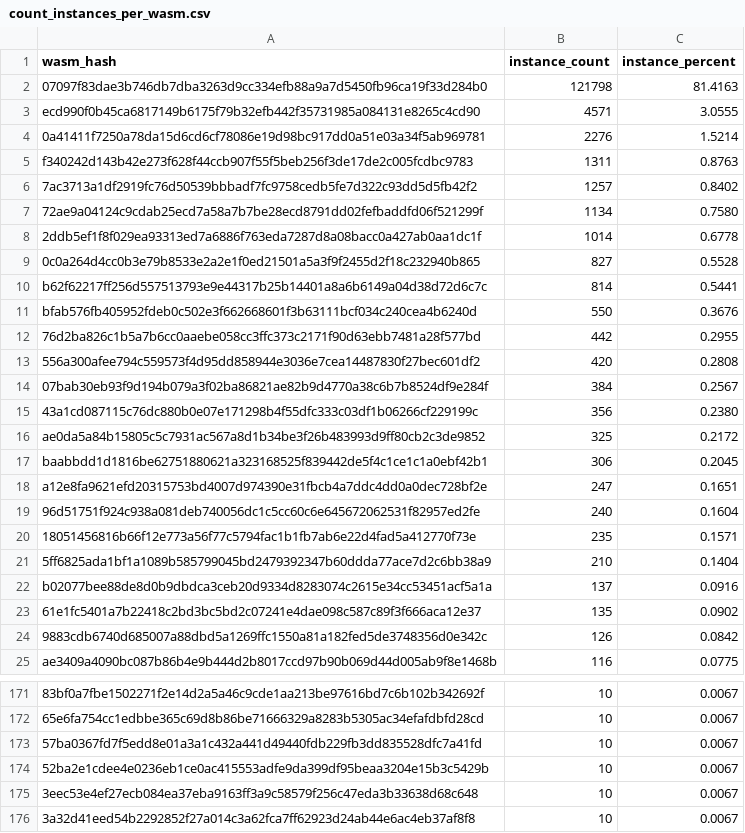
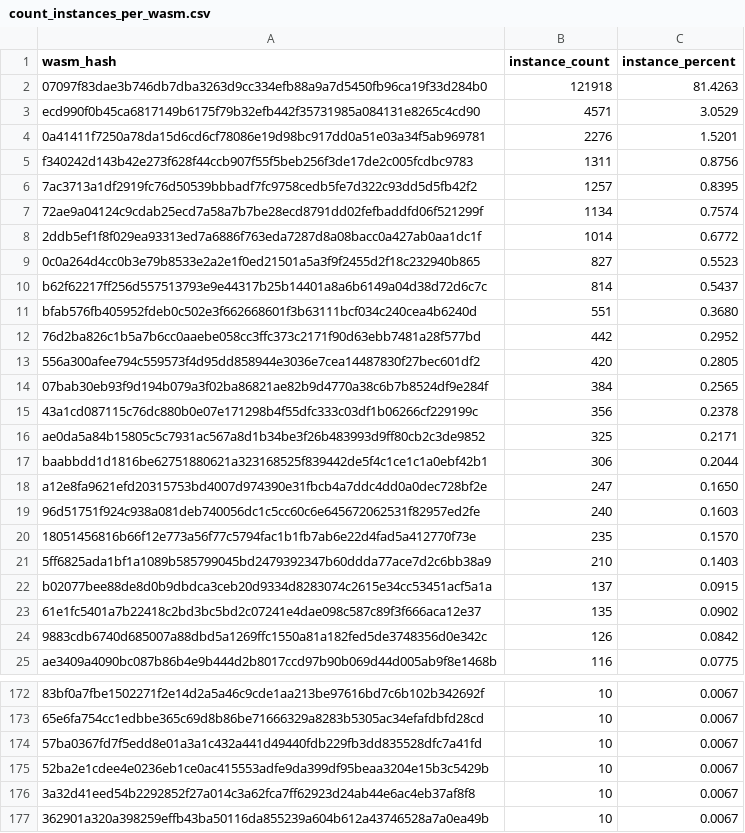
Before and after one commit to stellar-experimental/contract-wasms, a CSV file: analysis/count_instances_per_wasm.csv, drawn as a sheet; only a part is shown, gaps mark what is left out; the shorter side is filled out with more unchanged rows; the diff covers the shown part only.

```diff
--- a/analysis/count_instances_per_wasm.csv
+++ b/analysis/count_instances_per_wasm.csv
@@ -1,23 +1,23 @@
 wasm_hash,instance_count,instance_percent
-"07097f83dae3b746db7dba3263d9cc334efb88a9a7d5450fb96ca19f33d284b0",121798,81.4163
-"ecd990f0b45ca6817149b6175f79b32efb442f35731985a084131e8265c4cd90",4571,3.0555
-"0a41411f7250a78da15d6cd6cf78086e19d98bc917dd0a51e03a34f5ab969781",2276,1.5214
-"f340242d143b42e273f628f44ccb907f55f5beb256f3de17de2c005fcdbc9783",1311,0.8763
-"7ac3713a1df2919fc76d50539bbbadf7fc9758cedb5fe7d322c93dd5d5fb42f2",1257,0.8402
-"72ae9a04124c9cdab25ecd7a58a7b7be28ecd8791dd02fefbaddfd06f521299f",1134,0.7580
-"2ddb5ef1f8f029ea93313ed7a6886f763eda7287d8a08bacc0a427ab0aa1dc1f",1014,0.6778
-"0c0a264d4cc0b3e79b8533e2a2e1f0ed21501a5a3f9f2455d2f18c232940b865",827,0.5528
-"b62f62217ff256d557513793e9e44317b25b14401a8a6b6149a04d38d72d6c7c",814,0.5441
-"bfab576fb405952fdeb0c502e3f662668601f3b63111bcf034c240cea4b6240d",550,0.3676
-"76d2ba826c1b5a7b6cc0aaebe058cc3ffc373c2171f90d63ebb7481a28f577bd",442,0.2955
-"556a300afee794c559573f4d95dd858944e3036e7cea14487830f27bec601df2",420,0.2808
-"07bab30eb93f9d194b079a3f02ba86821ae82b9d4770a38c6b7b8524df9e284f",384,0.2567
-"43a1cd087115c76dc880b0e07e171298b4f55dfc333c03df1b06266cf229199c",356,0.2380
-"ae0da5a84b15805c5c7931ac567a8d1b34be3f26b483993d9ff80cb2c3de9852",325,0.2172
-"baabbdd1d1816be62751880621a323168525f839442de5f4c1ce1c1a0ebf42b1",306,0.2045
-"a12e8fa9621efd20315753bd4007d974390e31fbcb4a7ddc4dd0a0dec728bf2e",247,0.1651
-"96d51751f924c938a081deb740056dc1c5cc60c6e645672062531f82957ed2fe",240,0.1604
-"18051456816b66f12e773a56f77c5794fac1b1fb7ab6e22d4fad5a412770f73e",235,0.1571
-"5ff6825ada1bf1a1089b585799045bd2479392347b60ddda77ace7d2c6bb38a9",210,0.1404
-"b02077bee88de8d0b9dbdca3ceb20d9334d8283074c2615e34cc53451acf5a1a",137,0.0916
+"07097f83dae3b746db7dba3263d9cc334efb88a9a7d5450fb96ca19f33d284b0",121918,81.4263
+"ecd990f0b45ca6817149b6175f79b32efb442f35731985a084131e8265c4cd90",4571,3.0529
+"0a41411f7250a78da15d6cd6cf78086e19d98bc917dd0a51e03a34f5ab969781",2276,1.5201
+"f340242d143b42e273f628f44ccb907f55f5beb256f3de17de2c005fcdbc9783",1311,0.8756
+"7ac3713a1df2919fc76d50539bbbadf7fc9758cedb5fe7d322c93dd5d5fb42f2",1257,0.8395
+"72ae9a04124c9cdab25ecd7a58a7b7be28ecd8791dd02fefbaddfd06f521299f",1134,0.7574
+"2ddb5ef1f8f029ea93313ed7a6886f763eda7287d8a08bacc0a427ab0aa1dc1f",1014,0.6772
+"0c0a264d4cc0b3e79b8533e2a2e1f0ed21501a5a3f9f2455d2f18c232940b865",827,0.5523
+"b62f62217ff256d557513793e9e44317b25b14401a8a6b6149a04d38d72d6c7c",814,0.5437
+"bfab576fb405952fdeb0c502e3f662668601f3b63111bcf034c240cea4b6240d",551,0.3680
+"76d2ba826c1b5a7b6cc0aaebe058cc3ffc373c2171f90d63ebb7481a28f577bd",442,0.2952
+"556a300afee794c559573f4d95dd858944e3036e7cea14487830f27bec601df2",420,0.2805
+"07bab30eb93f9d194b079a3f02ba86821ae82b9d4770a38c6b7b8524df9e284f",384,0.2565
+"43a1cd087115c76dc880b0e07e171298b4f55dfc333c03df1b06266cf229199c",356,0.2378
+"ae0da5a84b15805c5c7931ac567a8d1b34be3f26b483993d9ff80cb2c3de9852",325,0.2171
+"baabbdd1d1816be62751880621a323168525f839442de5f4c1ce1c1a0ebf42b1",306,0.2044
+"a12e8fa9621efd20315753bd4007d974390e31fbcb4a7ddc4dd0a0dec728bf2e",247,0.1650
+"96d51751f924c938a081deb740056dc1c5cc60c6e645672062531f82957ed2fe",240,0.1603
+"18051456816b66f12e773a56f77c5794fac1b1fb7ab6e22d4fad5a412770f73e",235,0.1570
+"5ff6825ada1bf1a1089b585799045bd2479392347b60ddda77ace7d2c6bb38a9",210,0.1403
+"b02077bee88de8d0b9dbdca3ceb20d9334d8283074c2615e34cc53451acf5a1a",137,0.0915
 "61e1fc5401a7b22418c2bd3bc5bd2c07241e4dae098c587c89f3f666aca12e37",135,0.0902
@@ -174,3 +175,2 @@ wasm_hash,instance_count,instance_percent
 "52ba2e1cdee4e0236eb1ce0ac415553adfe9da399df95beaa3204e15b3c5429b",10,0.0067
-"3eec53e4ef27ecb084ea37eba9163ff3a9c58579f256c47eda3b33638d68c648",10,0.0067
 "3a32d41eed54b2292852f27a014c3a62fca7ff62923d24ab44e6ac4eb37af8f8",10,0.0067
```
Also changed, not shown: 5 added rows, 3 removed rows and 30 edited cells elsewhere in this file, analysis/dupe-code.csv, analysis/find_error_name_collision_with_sdk_results.csv, 28 other files.
